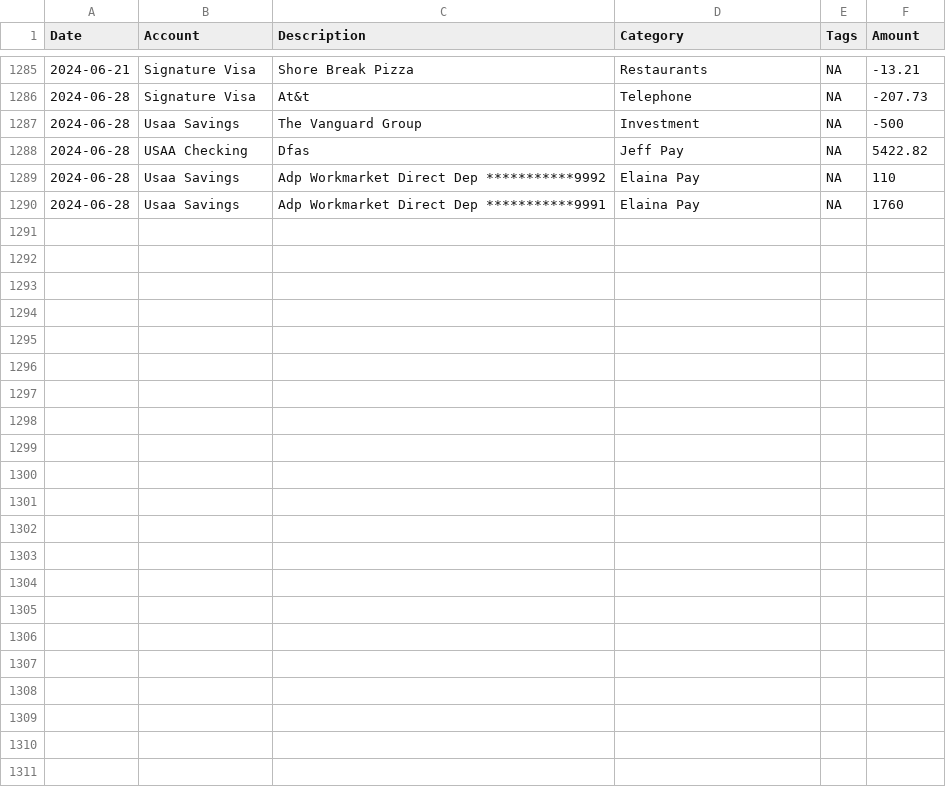
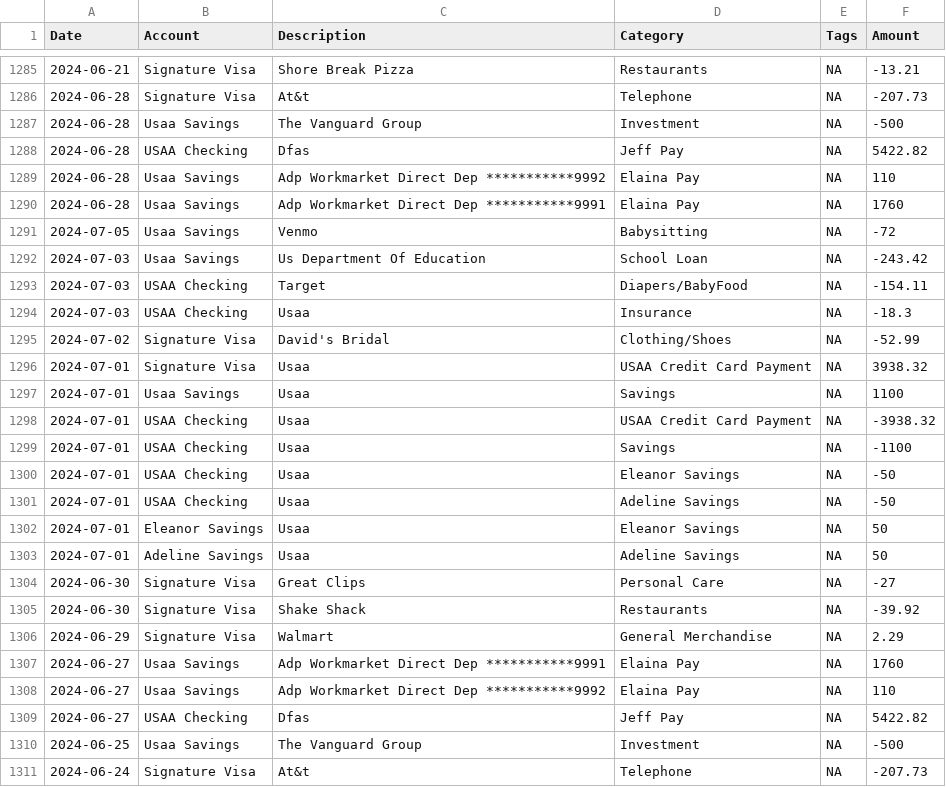
Before and after one commit to jegood78/Financial_Planning, a CSV file: empower_transactions_raw.csv, drawn as a sheet; only a part is shown, gaps mark what is left out; the diff names each change by its address in the sheet, - before the commit and + after, or states it on an @@ line.

```diff
--- a/empower_transactions_raw.csv
+++ b/empower_transactions_raw.csv
+row 1291: 2024-07-05 | Usaa Savings | Venmo | Babysitting | NA | -72
+row 1292: 2024-07-03 | Usaa Savings | Us Department Of Education | School Loan | NA | -243.42
+row 1293: 2024-07-03 | USAA Checking | Target | Diapers/BabyFood | NA | -154.11
+row 1294: 2024-07-03 | USAA Checking | Usaa | Insurance | NA | -18.3
+row 1295: 2024-07-02 | Signature Visa | David's Bridal | Clothing/Shoes | NA | -52.99
+row 1296: 2024-07-01 | Signature Visa | Usaa | USAA Credit Card Payment | NA | 3938.32
+row 1297: 2024-07-01 | Usaa Savings | Usaa | Savings | NA | 1100
+row 1298: 2024-07-01 | USAA Checking | Usaa | USAA Credit Card Payment | NA | -3938.32
+row 1299: 2024-07-01 | USAA Checking | Usaa | Savings | NA | -1100
+row 1300: 2024-07-01 | USAA Checking | Usaa | Eleanor Savings | NA | -50
+row 1301: 2024-07-01 | USAA Checking | Usaa | Adeline Savings | NA | -50
+row 1302: 2024-07-01 | Eleanor Savings | Usaa | Eleanor Savings | NA | 50
+row 1303: 2024-07-01 | Adeline Savings | Usaa | Adeline Savings | NA | 50
+row 1304: 2024-06-30 | Signature Visa | Great Clips | Personal Care | NA | -27
+row 1305: 2024-06-30 | Signature Visa | Shake Shack | Restaurants | NA | -39.92
+row 1306: 2024-06-29 | Signature Visa | Walmart | General Merchandise | NA | 2.29
+row 1307: 2024-06-27 | Usaa Savings | Adp Workmarket Direct Dep ***********9991 | Elaina Pay | NA | 1760
+row 1308: 2024-06-27 | Usaa Savings | Adp Workmarket Direct Dep ***********9992 | Elaina Pay | NA | 110
+row 1309: 2024-06-27 | USAA Checking | Dfas | Jeff Pay | NA | 5422.82
+row 1310: 2024-06-25 | Usaa Savings | The Vanguard Group | Investment | NA | -500
+row 1311: 2024-06-24 | Signature Visa | At&t | Telephone | NA | -207.73
```
Also changed, not shown: NetWorth.csv, empower_transactions_raw_new.csv.
